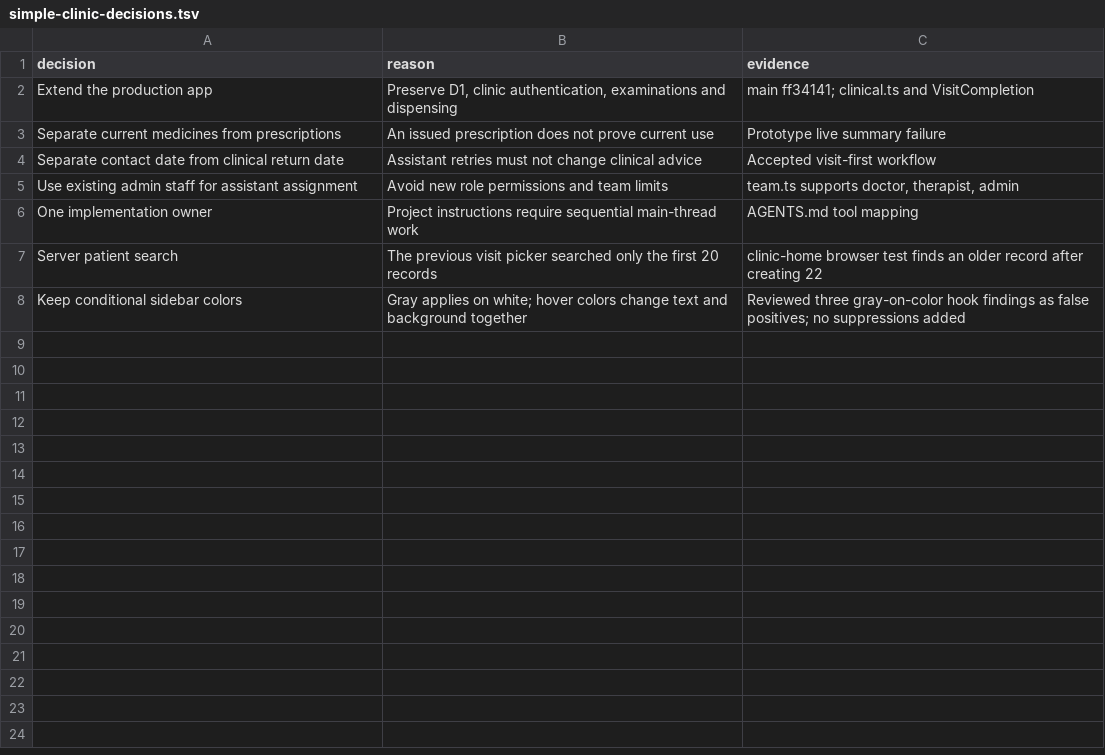
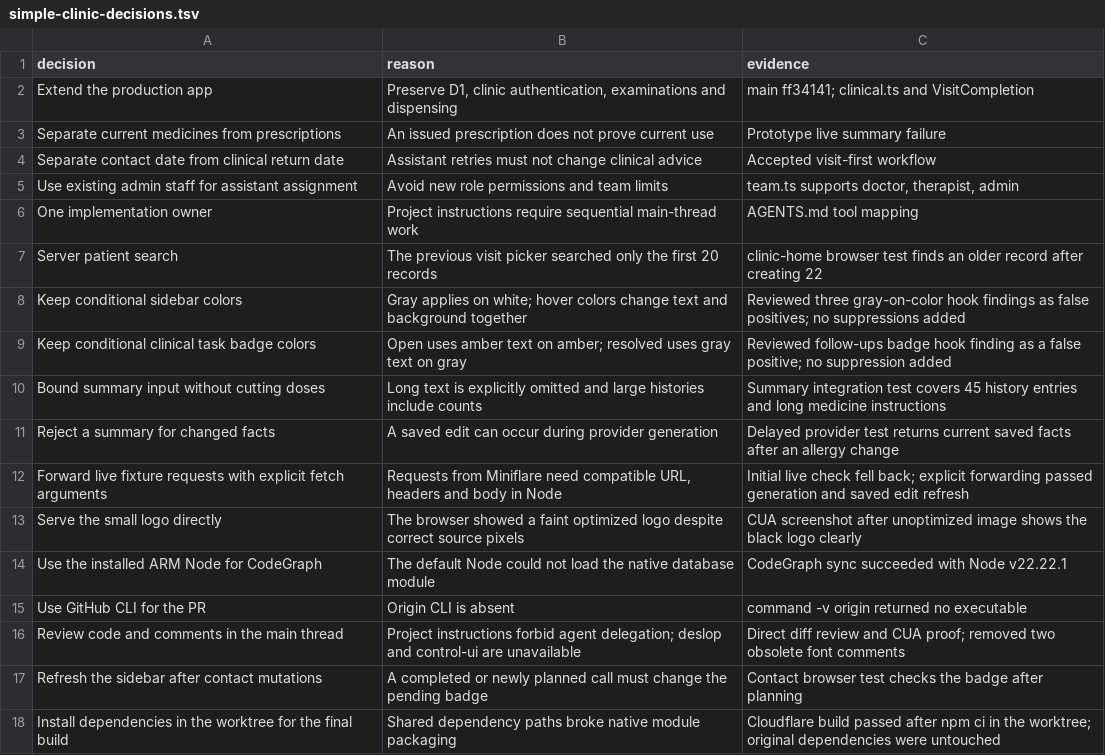
Before and after one commit to praburajasekaran/ruthva-clinic-os, a TSV file: docs/plans/simple-clinic-decisions.tsv, drawn as a sheet; the diff names each change by its address in the sheet, - before the commit and + after, or states it on an @@ line.

Commit message:
feat(follow-ups): add assigned patient contact workflows

```diff
--- a/docs/plans/simple-clinic-decisions.tsv
+++ b/docs/plans/simple-clinic-decisions.tsv
+row 9: Keep conditional clinical task badge colors | Open uses amber text on amber; resolved uses gray text on gray | Reviewed follow-ups badge hook finding as a false positive; no suppression added
+row 10: Bound summary input without cutting doses | Long text is explicitly omitted and large histories include counts | Summary integration test covers 45 history entries and long medicine instructions
+row 11: Reject a summary for changed facts | A saved edit can occur during provider generation | Delayed provider test returns current saved facts after an allergy change
+row 12: Forward live fixture requests with explicit fetch arguments | Requests from Miniflare need compatible URL, headers and body in Node | Initial live check fell back; explicit forwarding passed generation and saved edit refresh
+row 13: Serve the small logo directly | The browser showed a faint optimized logo despite correct source pixels | CUA screenshot after unoptimized image shows the black logo clearly
+row 14: Use the installed ARM Node for CodeGraph | The default Node could not load the native database module | CodeGraph sync succeeded with Node v22.22.1
+row 15: Use GitHub CLI for the PR | Origin CLI is absent | command -v origin returned no executable
+row 16: Review code and comments in the main thread | Project instructions forbid agent delegation; deslop and control-ui are unavailable | Direct diff review and CUA proof; removed two obsolete font comments
+row 17: Refresh the sidebar after contact mutations | A completed or newly planned call must change the pending badge | Contact browser test checks the badge after planning
+row 18: Install dependencies in the worktree for the final build | Shared dependency paths broke native module packaging | Cloudflare build passed after npm ci in the worktree; original dependencies were untouched
```
Also changed, not shown: 22 other files.
